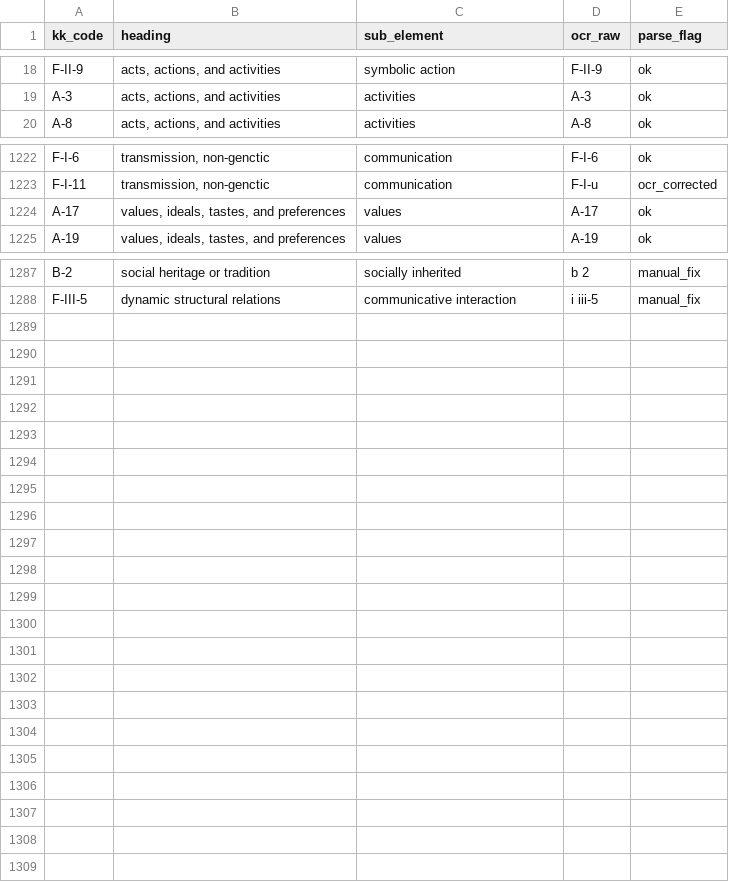
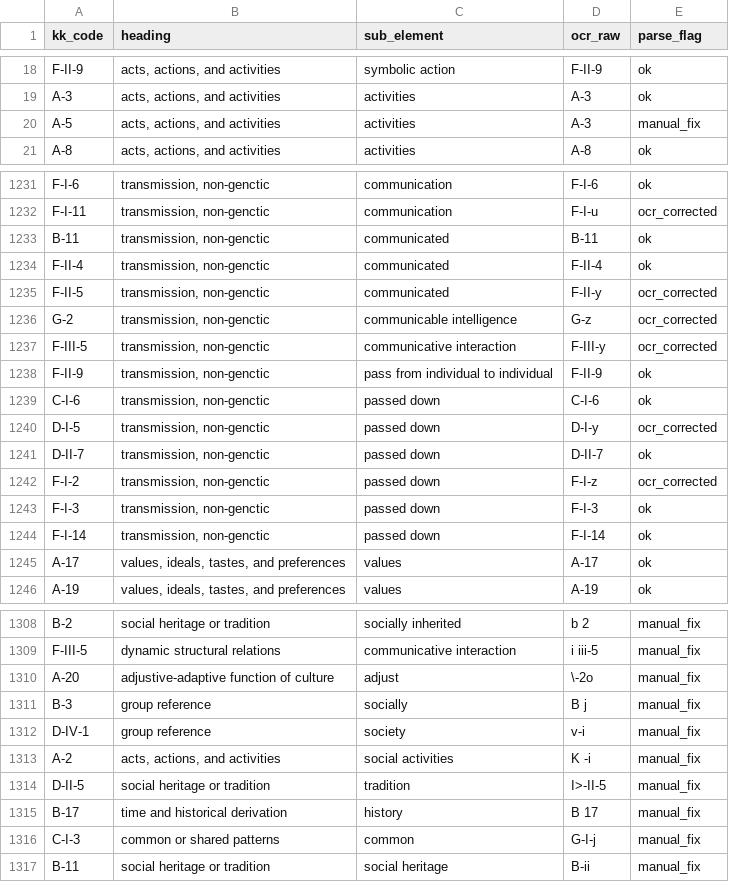
Before and after one commit to olizardo/definitions-of-culture-two-mode, a CSV file: data/kk-index-b-edges.csv, drawn as a sheet; only a part is shown, gaps mark what is left out; the diff covers the shown part only.

```diff
--- a/data/kk-index-b-edges.csv
+++ b/data/kk-index-b-edges.csv
@@ -19,2 +19,3 @@
 "A-3","acts, actions, and activities","activities","A-3","ok"
+"A-5","acts, actions, and activities","activities","A-3","manual_fix"
 "A-8","acts, actions, and activities","activities","A-8","ok"
@@ -1223,2 +1232,14 @@
 "F-I-11","transmission, non-genctic","communication","F-I-u","ocr_corrected"
+"B-11","transmission, non-genctic","communicated","B-11","ok"
+"F-II-4","transmission, non-genctic","communicated","F-II-4","ok"
+"F-II-5","transmission, non-genctic","communicated","F-II-y","ocr_corrected"
+"G-2","transmission, non-genctic","communicable intelligence","G-z","ocr_corrected"
+"F-III-5","transmission, non-genctic","communicative interaction","F-III-y","ocr_corrected"
+"F-II-9","transmission, non-genctic","pass from individual to individual","F-II-9","ok"
+"C-I-6","transmission, non-genctic","passed down","C-I-6","ok"
+"D-I-5","transmission, non-genctic","passed down","D-I-y","ocr_corrected"
+"D-II-7","transmission, non-genctic","passed down","D-II-7","ok"
+"F-I-2","transmission, non-genctic","passed down","F-I-z","ocr_corrected"
+"F-I-3","transmission, non-genctic","passed down","F-I-3","ok"
+"F-I-14","transmission, non-genctic","passed down","F-I-14","ok"
 "A-17","values, ideals, tastes, and preferences","values","A-17","ok"
@@ -1288 +1309,9 @@
 "F-III-5","dynamic structural relations","communicative interaction","i iii-5","manual_fix"
+"A-20","adjustive-adaptive function of culture","adjust","\-2o","manual_fix"
+"B-3","group reference","socially","B j","manual_fix"
+"D-IV-1","group reference","society","v-i","manual_fix"
+"A-2","acts, actions, and activities","social activities","K -i","manual_fix"
+"D-II-5","social heritage or tradition","tradition","I>-II-5","manual_fix"
+"B-17","time and historical derivation","history","B 17","manual_fix"
+"C-I-3","common or shared patterns","common","G-I-j","manual_fix"
+"B-11","social heritage or tradition","social heritage","B-ii","manual_fix"
```
Also changed, not shown: 11 added rows, 3 removed rows and 13 edited cells elsewhere in this file, data/kk-index-b-block-check.csv, data/kk-index-b-manual-fixes.csv, 30 other files.
